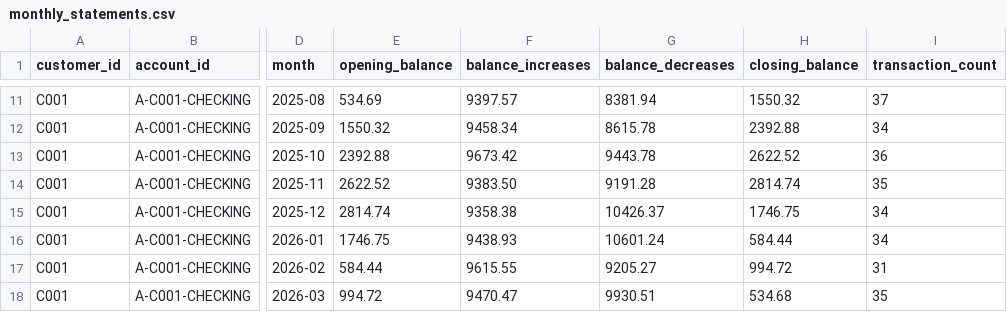
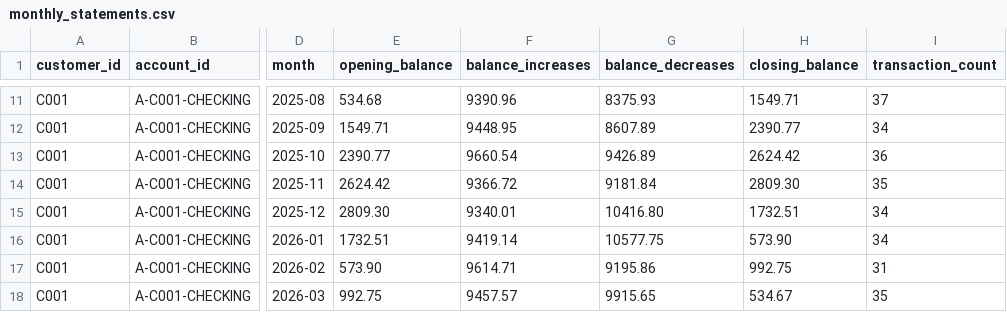
Before and after one commit to KCooke2222/hackutd-2026, a CSV file: backend/data/pnc/monthly_statements.csv, drawn as a sheet; only a part is shown, gaps mark what is left out; the diff covers the shown part only; the diff names each change by its address in the sheet, - before the commit and + after, or states it on an @@ line.

```diff
--- a/backend/data/pnc/monthly_statements.csv
+++ b/backend/data/pnc/monthly_statements.csv
-E11 (opening_balance): 534.69
+E11 (opening_balance): 534.68
-F11 (balance_increases): 9397.57
+F11 (balance_increases): 9390.96
-G11 (balance_decreases): 8381.94
+G11 (balance_decreases): 8375.93
-H11 (closing_balance): 1550.32
+H11 (closing_balance): 1549.71
-E12 (opening_balance): 1550.32
+E12 (opening_balance): 1549.71
-F12 (balance_increases): 9458.34
+F12 (balance_increases): 9448.95
-G12 (balance_decreases): 8615.78
+G12 (balance_decreases): 8607.89
-H12 (closing_balance): 2392.88
+H12 (closing_balance): 2390.77
-E13 (opening_balance): 2392.88
+E13 (opening_balance): 2390.77
-F13 (balance_increases): 9673.42
+F13 (balance_increases): 9660.54
-G13 (balance_decreases): 9443.78
+G13 (balance_decreases): 9426.89
-H13 (closing_balance): 2622.52
+H13 (closing_balance): 2624.42
-E14 (opening_balance): 2622.52
+E14 (opening_balance): 2624.42
-F14 (balance_increases): 9383.50
+F14 (balance_increases): 9366.72
-G14 (balance_decreases): 9191.28
+G14 (balance_decreases): 9181.84
-H14 (closing_balance): 2814.74
+H14 (closing_balance): 2809.30
-E15 (opening_balance): 2814.74
+E15 (opening_balance): 2809.30
-F15 (balance_increases): 9358.38
+F15 (balance_increases): 9340.01
-G15 (balance_decreases): 10426.37
+G15 (balance_decreases): 10416.80
-H15 (closing_balance): 1746.75
+H15 (closing_balance): 1732.51
-E16 (opening_balance): 1746.75
+E16 (opening_balance): 1732.51
-F16 (balance_increases): 9438.93
+F16 (balance_increases): 9419.14
-G16 (balance_decreases): 10601.24
+G16 (balance_decreases): 10577.75
-H16 (closing_balance): 584.44
+H16 (closing_balance): 573.90
-E17 (opening_balance): 584.44
+E17 (opening_balance): 573.90
-F17 (balance_increases): 9615.55
+F17 (balance_increases): 9614.71
-G17 (balance_decreases): 9205.27
+G17 (balance_decreases): 9195.86
-H17 (closing_balance): 994.72
+H17 (closing_balance): 992.75
-E18 (opening_balance): 994.72
+E18 (opening_balance): 992.75
-F18 (balance_increases): 9470.47
+F18 (balance_increases): 9457.57
-G18 (balance_decreases): 9930.51
+G18 (balance_decreases): 9915.65
-H18 (closing_balance): 534.68
+H18 (closing_balance): 534.67
```
Also changed, not shown: 140 edited cells elsewhere in this file, backend/data/pnc/accounts.csv, backend/data/pnc/profiles.csv, 17 other files.
